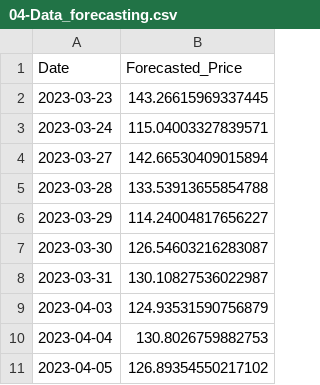
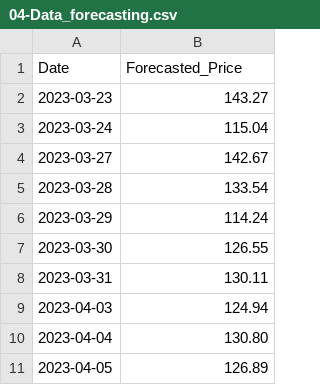
Before and after one commit to budhathum8/usabank-project, a CSV file: data/clean/04-Data_forecasting.csv, drawn as a sheet.

```diff
--- a/data/clean/04-Data_forecasting.csv
+++ b/data/clean/04-Data_forecasting.csv
@@ -1,11 +1,11 @@
 Date,Forecasted_Price
-2023-03-23,143.26615969337445
-2023-03-24,115.04003327839571
-2023-03-27,142.66530409015894
-2023-03-28,133.53913655854788
-2023-03-29,114.24004817656227
-2023-03-30,126.54603216283087
-2023-03-31,130.10827536022987
-2023-04-03,124.93531590756879
-2023-04-04,130.8026759882753
-2023-04-05,126.89354550217102
+2023-03-23,143.27
+2023-03-24,115.04
+2023-03-27,142.67
+2023-03-28,133.54
+2023-03-29,114.24
+2023-03-30,126.55
+2023-03-31,130.11
+2023-04-03,124.94
+2023-04-04,130.80
+2023-04-05,126.89
```
Also changed, not shown: 1 other file.
